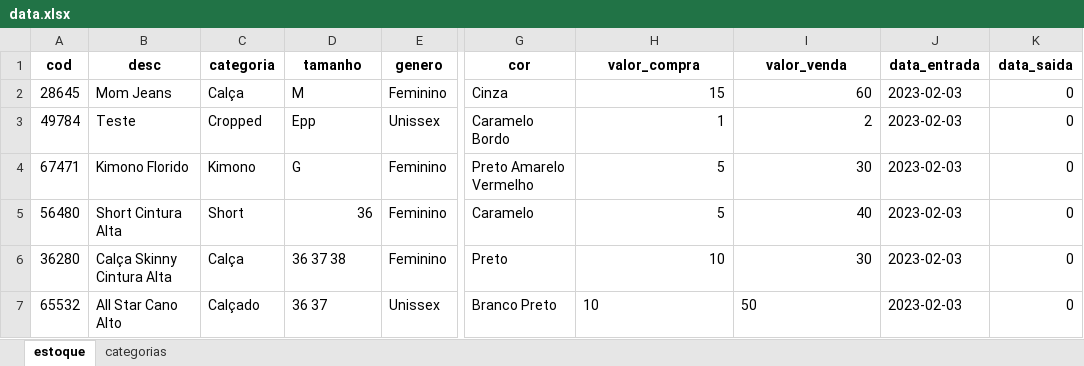
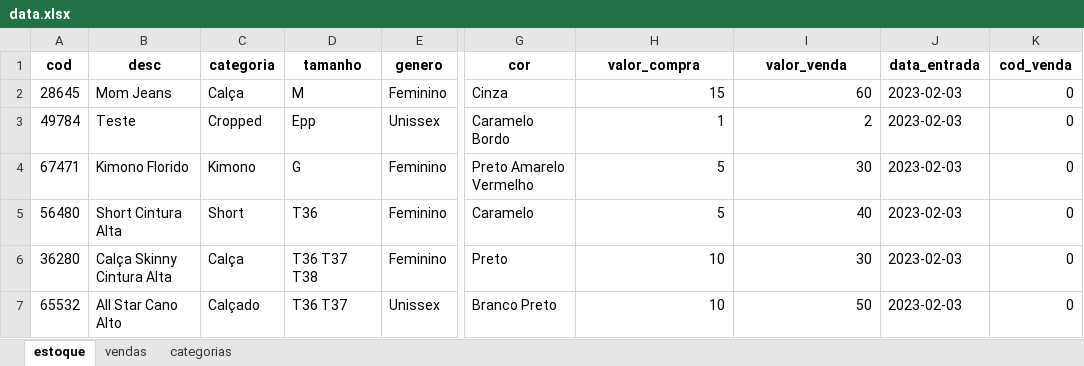
Before and after one commit to danielhzanotto/thrift-stock-and-sales, an Excel workbook: data.xlsx, sheet estoque, drawn as a sheet; only a part is shown, gaps mark what is left out; values as stored, in another font and other column widths than the file's, no borders; the diff names each change by its address in the sheet, - before the commit and + after, or states it on an @@ line.

```diff
--- a/data.xlsx (sheet estoque)
+++ b/data.xlsx (sheet estoque)
+sheet tab: vendas
-K1: data_saida
+K1: cod_venda
-D5 (tamanho): 36
+D5 (tamanho): T36
-D6 (tamanho): 36 37 38
+D6 (tamanho): T36 T37 T38
-D7 (tamanho): 36 37
+D7 (tamanho): T36 T37
-H7:I7 alignment: left
+H7:I7 alignment: right
```
Also changed, not shown: sheet categorias, 8 other files.
